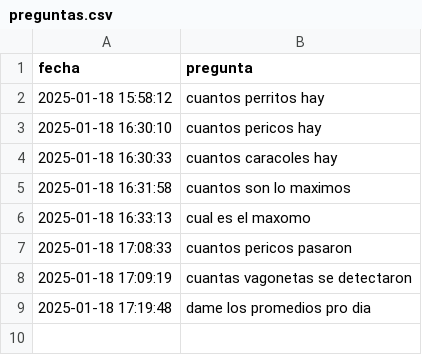
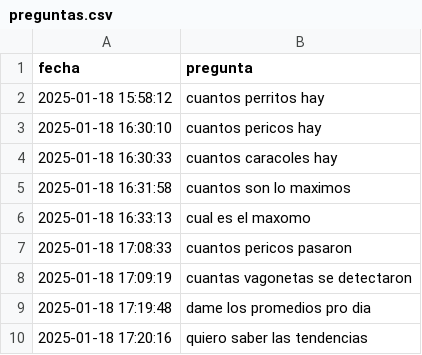
Before and after one commit to alejoherrera/chatbot_obra, a CSV file: data/preguntas.csv, drawn as a sheet.

Commit message:
Actualización: Nueva pregunta agregada el 2025-01-18 17:20:16

```diff
--- a/data/preguntas.csv
+++ b/data/preguntas.csv
@@ -9 +9,2 @@ fecha,pregunta
 2025-01-18 17:19:48,dame los promedios pro dia
+2025-01-18 17:20:16,quiero saber las tendencias
```
